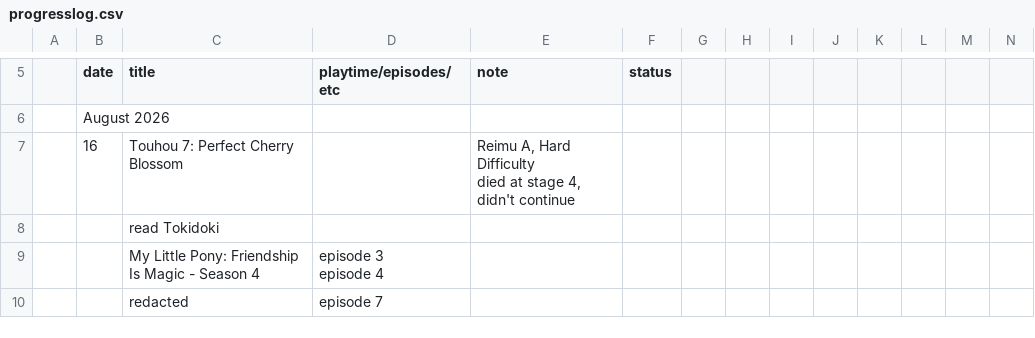
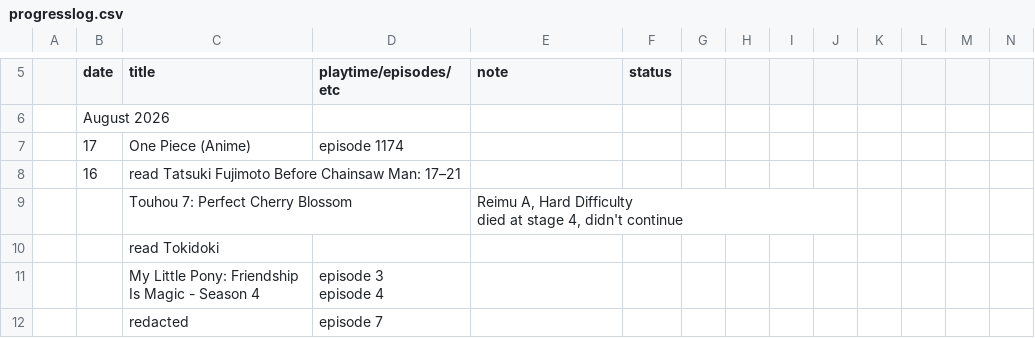
Before and after one commit to tdkumon/Zackenbarsch-Backup, a CSV file: progresslog.csv, drawn as a sheet; only a part is shown, gaps mark what is left out; addresses are those after the commit; rows hold the shown columns only; the diff names each change by its address in the sheet, - before the commit and + after, or states it on an @@ line.

```diff
--- a/progresslog.csv
+++ b/progresslog.csv
+row 7:  | 17 | One Piece (Anime) | episode 1174
+row 8:  | 16 | read Tatsuki Fujimoto Before Chainsaw Man: 17–21
-B9 (date): 16
+B9 (date): (empty)
```
Also changed, not shown: 1 other file.
